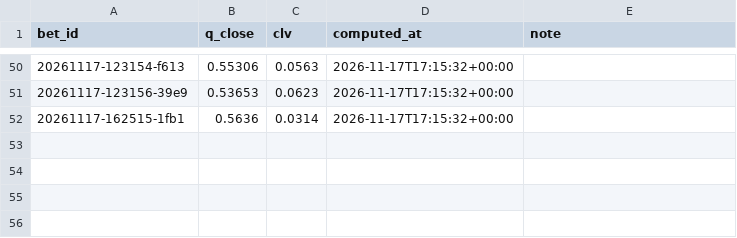
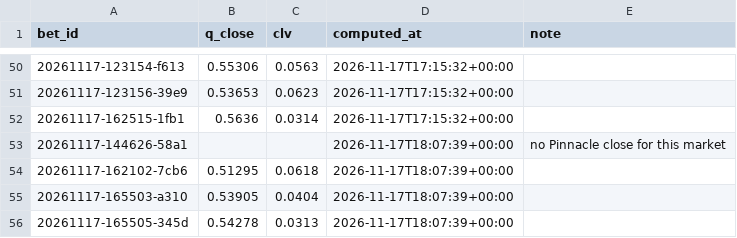
Before and after one commit to lukkeodds/livetest-log, a CSV file: data/closes.csv, drawn as a sheet; only a part is shown, gaps mark what is left out; the diff names each change by its address in the sheet, - before the commit and + after, or states it on an @@ line.

Commit message:
snapshot 20261117T180921Z: closes.csv

```diff
--- a/data/closes.csv
+++ b/data/closes.csv
+row 53: 20261117-144626-58a1 |  |  | 2026-11-17T18:07:39+00:00 | no Pinnacle close for this market
+row 54: 20261117-162102-7cb6 | 0.51295 | 0.0618 | 2026-11-17T18:07:39+00:00
+row 55: 20261117-165503-a310 | 0.53905 | 0.0404 | 2026-11-17T18:07:39+00:00
+row 56: 20261117-165505-345d | 0.54278 | 0.0313 | 2026-11-17T18:07:39+00:00
```
Also changed, not shown: 2 other files.
